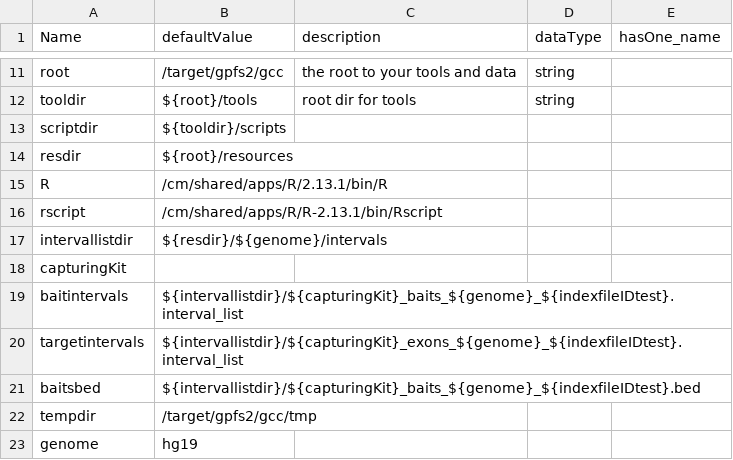
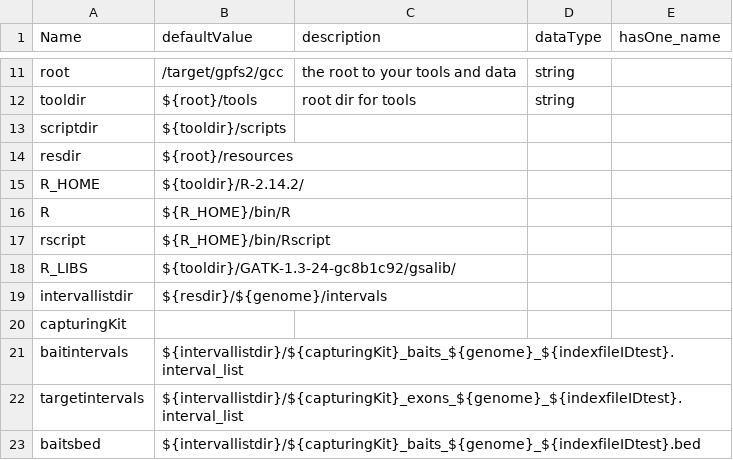
Before and after one commit to molgenis/molgenis-legacy, a CSV file: modules/compute/workflows/in-house_parameters.csv, drawn as a sheet; only a part is shown, gaps mark what is left out; the shorter side is filled out with more unchanged rows.

Commit message:
git-svn-id: http://www.molgenis.org/svn/molgenis_apps/trunk@11422 42de9c89-b41c-0410-9fa9-f33e7b6bda7a

```diff
--- a/modules/compute/workflows/in-house_parameters.csv
+++ b/modules/compute/workflows/in-house_parameters.csv
@@ -14,4 +14,6 @@ scriptdir,${tooldir}/scripts,,,
 resdir,${root}/resources,,,
-R,/cm/shared/apps/R/2.13.1/bin/R,,,
-rscript,/cm/shared/apps/R/R-2.13.1/bin/Rscript,,,
+R_HOME,${tooldir}/R-2.14.2/,,,
+R,${R_HOME}/bin/R,,,
+rscript,${R_HOME}/bin/Rscript,,,
+R_LIBS,${tooldir}/GATK-1.3-24-gc8b1c92/gsalib/,,,
 intervallistdir,${resdir}/${genome}/intervals,,,
```
